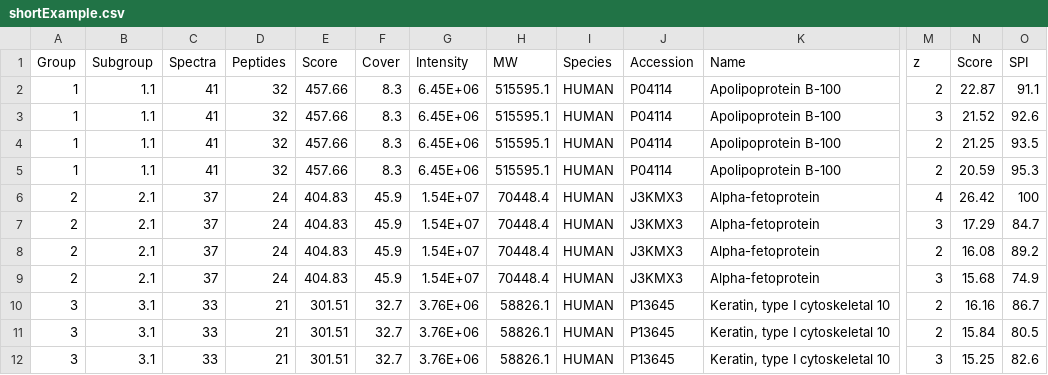
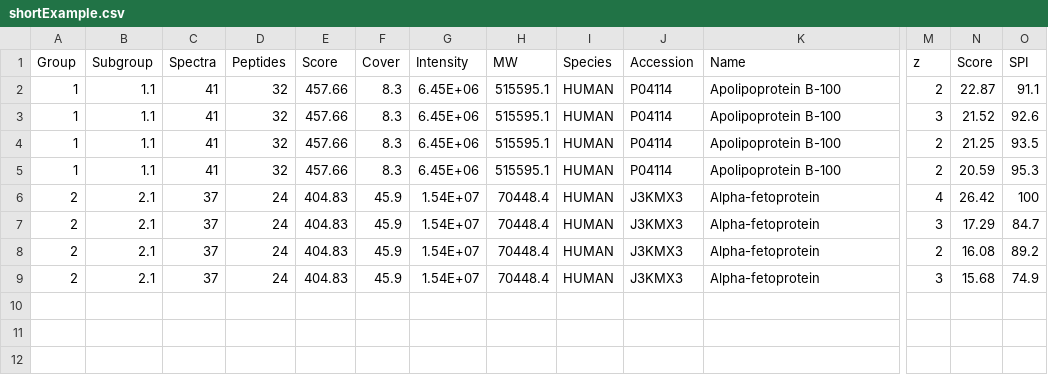
Before and after one commit to javfg/harvestr, a CSV file: docs/shortExample.csv, drawn as a sheet; only a part is shown, gaps mark what is left out; rows hold the shown columns only; the diff names each change by its address in the sheet, - before the commit and + after, or states it on an @@ line.

```diff
--- a/docs/shortExample.csv
+++ b/docs/shortExample.csv
-row 10: 3 | 3.1 | 33 | 21 | 301.51 | 32.7 | 3.76E+06 | 58826.1 | HUMAN | P13645 | Keratin, type I cytoskeletal 10 | 2 | 16.16 | 86.7
-row 11: 3 | 3.1 | 33 | 21 | 301.51 | 32.7 | 3.76E+06 | 58826.1 | HUMAN | P13645 | Keratin, type I cytoskeletal 10 | 2 | 15.84 | 80.5
-row 12: 3 | 3.1 | 33 | 21 | 301.51 | 32.7 | 3.76E+06 | 58826.1 | HUMAN | P13645 | Keratin, type I cytoskeletal 10 | 3 | 15.25 | 82.6
```
Also changed, not shown: 4 other files.
